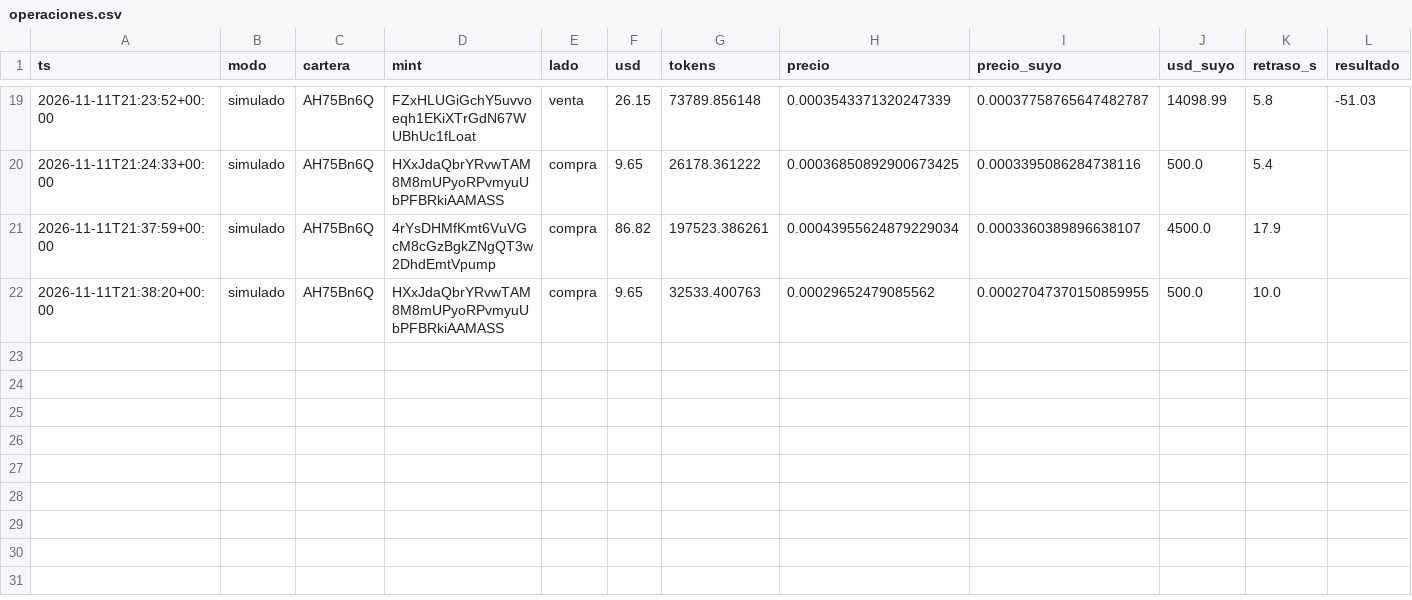
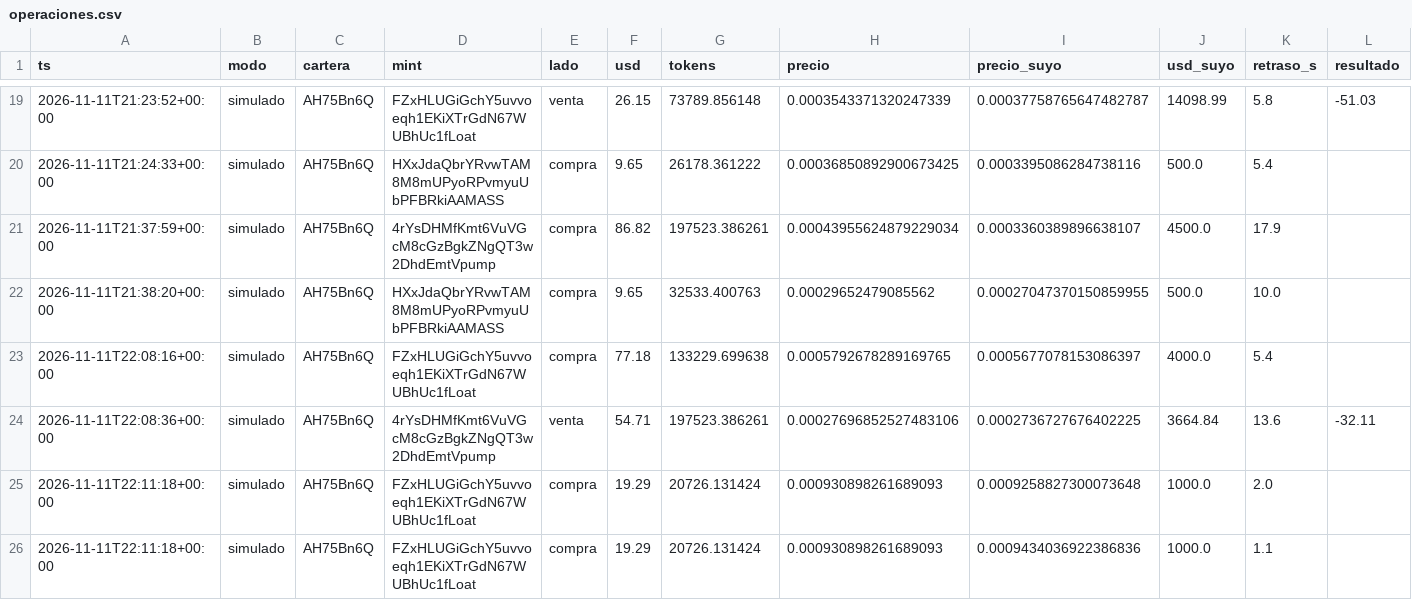
Before and after one commit to eriphelo15/nexus-replicator, a CSV file: v2/operaciones.csv, drawn as a sheet; only a part is shown, gaps mark what is left out; rows hold the shown columns only; the diff names each change by its address in the sheet, - before the commit and + after, or states it on an @@ line.

```diff
--- a/v2/operaciones.csv
+++ b/v2/operaciones.csv
+row 23: 2026-11-11T22:08:16+00:00 | simulado | AH75Bn6Q | FZxHLUGiGchY5uvvoeqh1EKiXTrGdN67WUBhUc1fLoat | compra | 77.18 | 133229.699638 | 0.0005792678289169765 | 0.0005677078153086397 | 4000.0 | 5.4
+row 24: 2026-11-11T22:08:36+00:00 | simulado | AH75Bn6Q | 4rYsDHMfKmt6VuVGcM8cGzBgkZNgQT3w2DhdEmtVpump | venta | 54.71 | 197523.386261 | 0.00027696852527483106 | 0.0002736727676402225 | 3664.84 | 13.6 | -32.11
+row 25: 2026-11-11T22:11:18+00:00 | simulado | AH75Bn6Q | FZxHLUGiGchY5uvvoeqh1EKiXTrGdN67WUBhUc1fLoat | compra | 19.29 | 20726.131424 | 0.000930898261689093 | 0.0009258827300073648 | 1000.0 | 2.0
+row 26: 2026-11-11T22:11:18+00:00 | simulado | AH75Bn6Q | FZxHLUGiGchY5uvvoeqh1EKiXTrGdN67WUBhUc1fLoat | compra | 19.29 | 20726.131424 | 0.000930898261689093 | 0.0009434036922386836 | 1000.0 | 1.1
```
Also changed, not shown: 2 other files.
